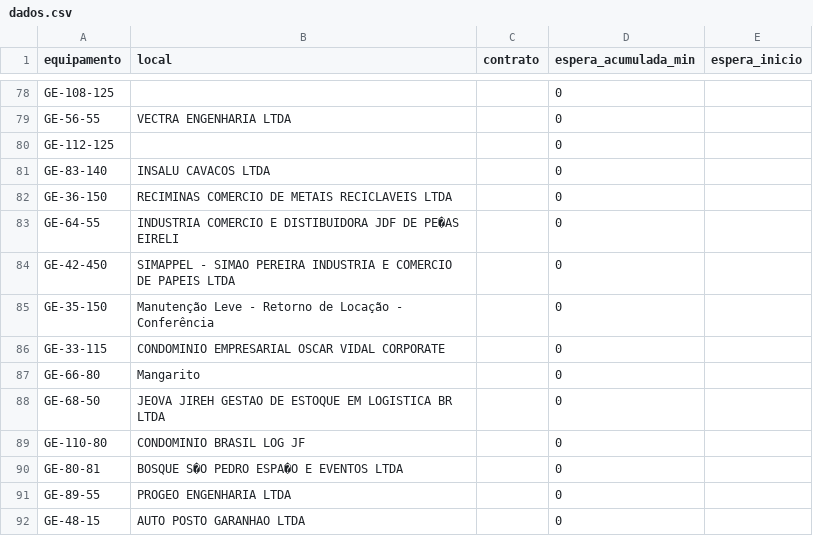
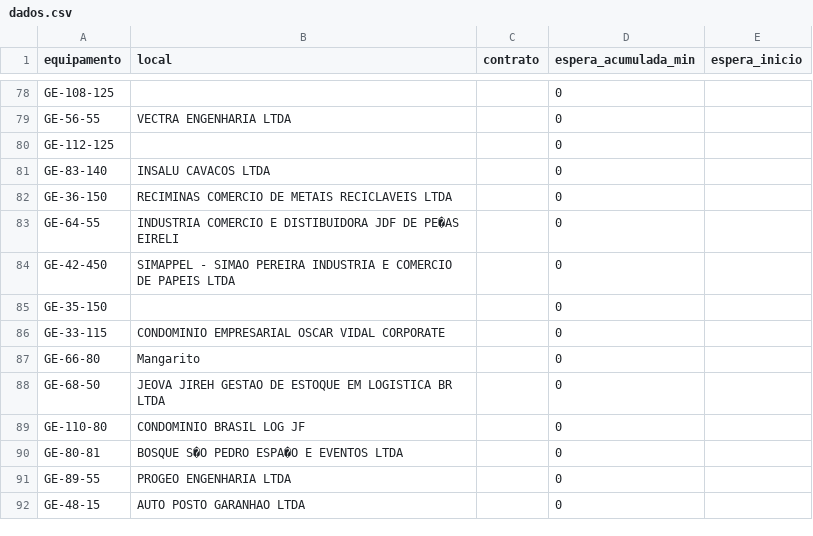
Before and after one commit to milwardarthur-prog/testemanut, a CSV file: dados.csv, drawn as a sheet; only a part is shown, gaps mark what is left out.

Commit message:
Atualização automática via SiteManut

```diff
--- a/dados.csv
+++ b/dados.csv
@@ -84,3 +84,3 @@ GE-64-55,INDUSTRIA COMERCIO E DISTIBUIDORA JDF DE PE�AS EIRELI,,0,
 GE-42-450,SIMAPPEL - SIMAO PEREIRA INDUSTRIA E COMERCIO DE PAPEIS LTDA,,0,
-GE-35-150,Manutenção Leve - Retorno de Locação - Conferência,,0,
+GE-35-150,,,0,
 GE-33-115,CONDOMINIO EMPRESARIAL OSCAR VIDAL CORPORATE,,0,
```
